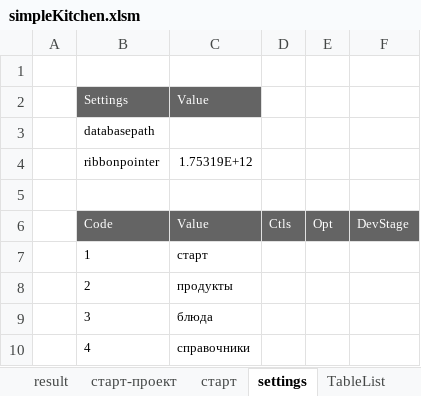
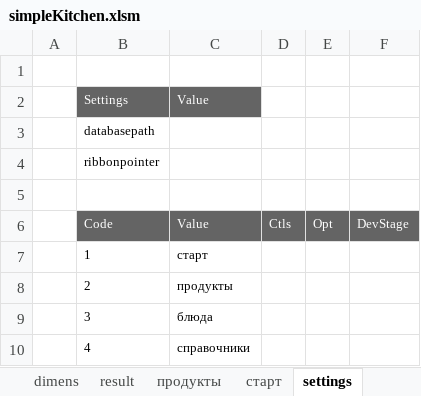
Before and after one commit to myshkarus/simplekitchen, an Excel workbook: simpleKitchen.xlsm, sheet settings, drawn as a sheet; values as stored, in another font and other column widths than the file's, no borders; the diff names each change by its address in the sheet, - before the commit and + after, or states it on an @@ line.

```diff
--- a/simpleKitchen.xlsm (sheet settings)
+++ b/simpleKitchen.xlsm (sheet settings)
-sheet tab: старт-проект
+sheet tab: dimens
-C4: 1.75319E+12
+C4: (empty)
```
Also changed, not shown: sheet продукты, sheet справочники, other sheet tabs, charts or pictures.
